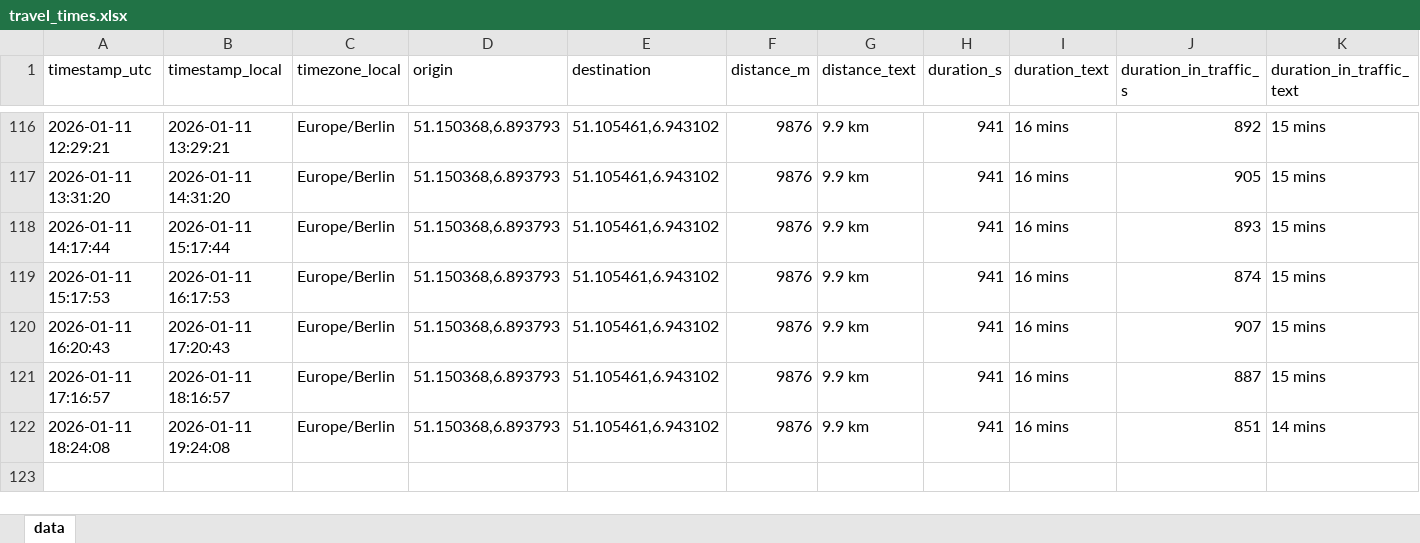
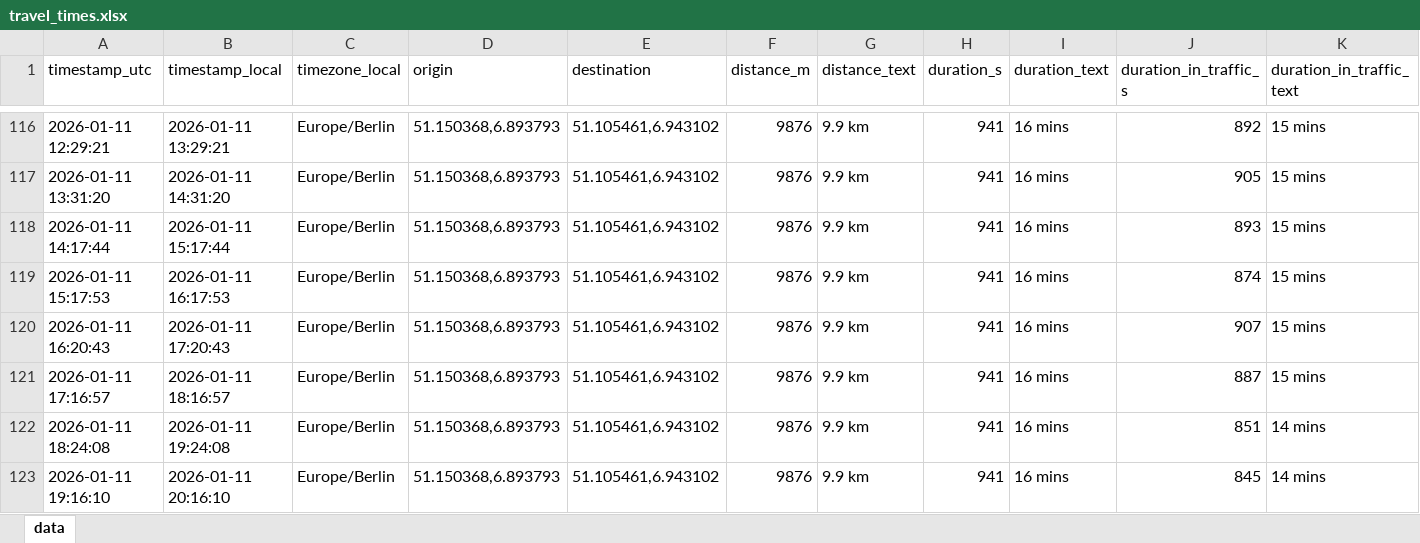
Before and after one commit to tobigrabosch-sketch/Fahrzeiten_new, an Excel workbook: data/travel_times.xlsx, sheet data, drawn as a sheet; only a part is shown, gaps mark what is left out; values as stored, in another font and other column widths than the file's, no borders; rows hold the shown columns only; the diff names each change by its address in the sheet, - before the commit and + after, or states it on an @@ line.

```diff
--- a/data/travel_times.xlsx (sheet data)
+++ b/data/travel_times.xlsx (sheet data)
+row 123: 2026-01-11 19:16:10 | 2026-01-11 20:16:10 | Europe/Berlin | 51.150368,6.893793 | 51.105461,6.943102 | 9876 | 9.9 km | 941 | 16 mins | 845 | 14 mins
```
Also changed, not shown: 1 other file.
